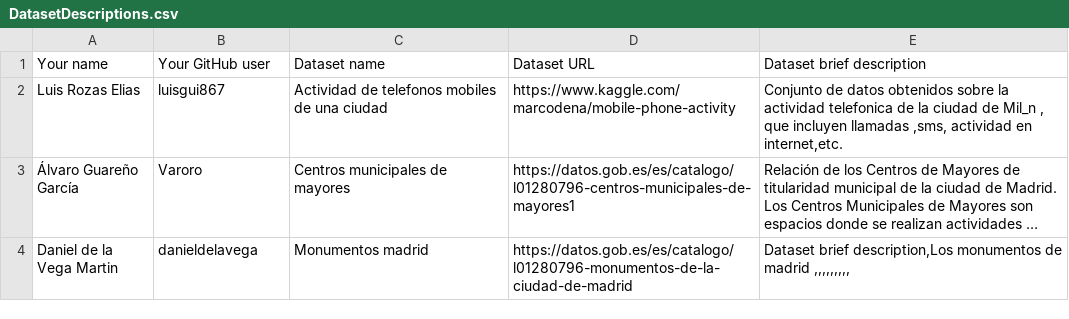
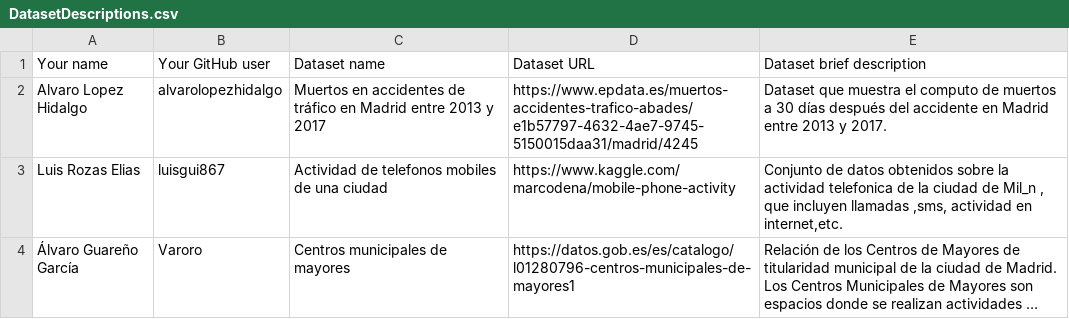
Before and after one commit to FacultadInformatica-LinkedData/Curso2019-2020, a CSV file: Assignment1/DatasetDescriptions.csv, drawn as a sheet; only a part is shown; the shorter side is filled out with more unchanged rows; long unchanged cells end in …; the diff names each change by its address in the sheet, - before the commit and + after, or states it on an @@ line.

Commit message:
Assignment 1

```diff
--- a/Assignment1/DatasetDescriptions.csv
+++ b/Assignment1/DatasetDescriptions.csv
+row 2: Alvaro Lopez Hidalgo | alvarolopezhidalgo | Muertos en accidentes de tráfico en Madrid entre 2013 y 2017 | https://www.epdata.es/muertos-accidentes-trafico-abades/e1b57797-4632-4ae7-9745-5150015daa31/madrid/4245 | Dataset que muestra el computo de muertos a 30 días después del accidente en Madrid entre 2013 y 2017.
```
Also changed, not shown: 1 other file.
